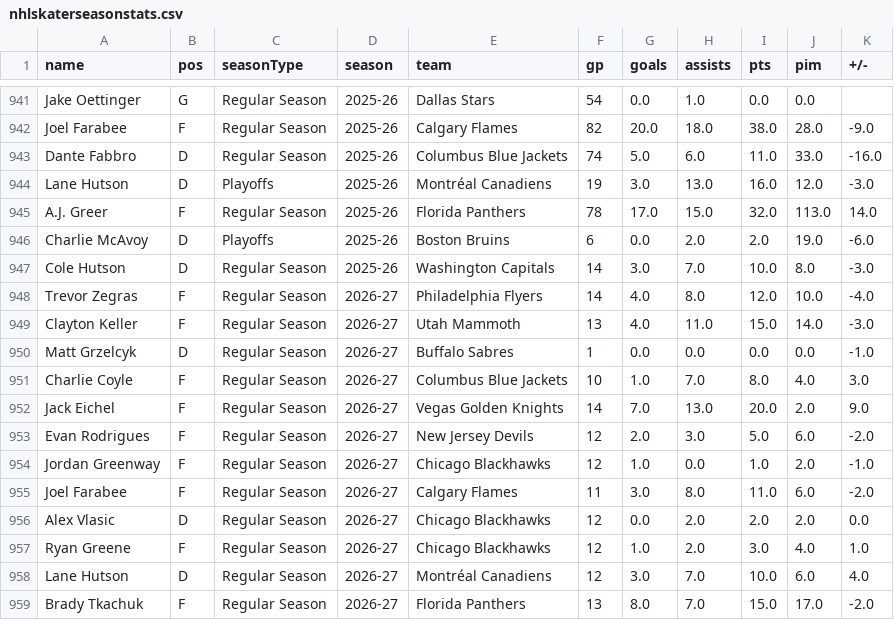
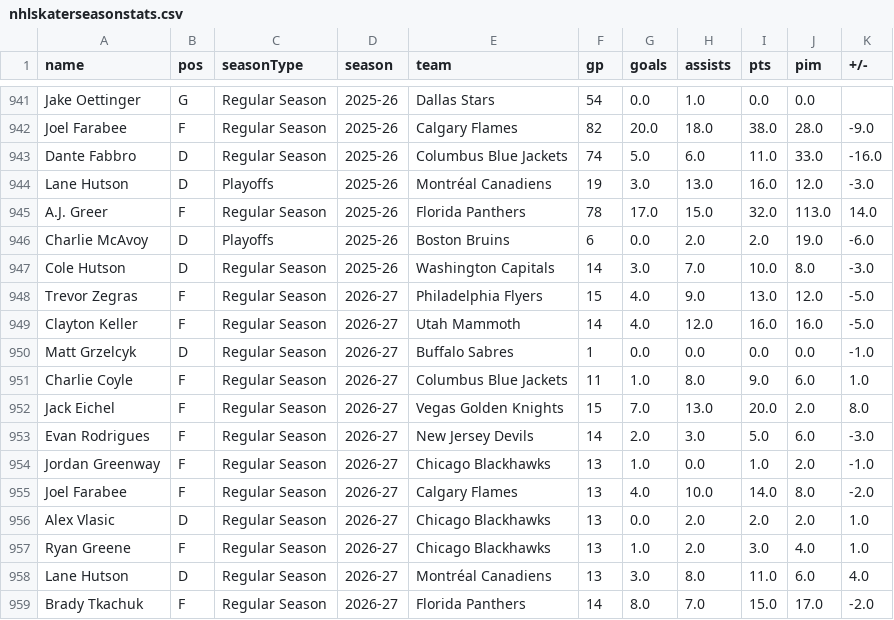
Before and after one commit to redsoxfan2194/buhockeystats, a CSV file: buhockeystatssite/recordbookdata/nhlskaterseasonstats.csv, drawn as a sheet; only a part is shown, gaps mark what is left out; the diff covers the shown part only.

```diff
--- a/buhockeystatssite/recordbookdata/nhlskaterseasonstats.csv
+++ b/buhockeystatssite/recordbookdata/nhlskaterseasonstats.csv
@@ -947,13 +947,13 @@ Charlie McAvoy,D,Playoffs,2025-26,Boston Bruins,6,0.0,2.0,2.0,19.0,-6.0
 Cole Hutson,D,Regular Season,2025-26,Washington Capitals,14,3.0,7.0,10.0,8.0,-3.0
-Trevor Zegras,F,Regular Season,2026-27,Philadelphia Flyers,14,4.0,8.0,12.0,10.0,-4.0
-Clayton Keller,F,Regular Season,2026-27,Utah Mammoth,13,4.0,11.0,15.0,14.0,-3.0
+Trevor Zegras,F,Regular Season,2026-27,Philadelphia Flyers,15,4.0,9.0,13.0,12.0,-5.0
+Clayton Keller,F,Regular Season,2026-27,Utah Mammoth,14,4.0,12.0,16.0,16.0,-5.0
 Matt Grzelcyk,D,Regular Season,2026-27,Buffalo Sabres,1,0.0,0.0,0.0,0.0,-1.0
-Charlie Coyle,F,Regular Season,2026-27,Columbus Blue Jackets,10,1.0,7.0,8.0,4.0,3.0
-Jack Eichel,F,Regular Season,2026-27,Vegas Golden Knights,14,7.0,13.0,20.0,2.0,9.0
-Evan Rodrigues,F,Regular Season,2026-27,New Jersey Devils,12,2.0,3.0,5.0,6.0,-2.0
-Jordan Greenway,F,Regular Season,2026-27,Chicago Blackhawks,12,1.0,0.0,1.0,2.0,-1.0
-Joel Farabee,F,Regular Season,2026-27,Calgary Flames,11,3.0,8.0,11.0,6.0,-2.0
-Alex Vlasic,D,Regular Season,2026-27,Chicago Blackhawks,12,0.0,2.0,2.0,2.0,0.0
-Ryan Greene,F,Regular Season,2026-27,Chicago Blackhawks,12,1.0,2.0,3.0,4.0,1.0
-Lane Hutson,D,Regular Season,2026-27,Montréal Canadiens,12,3.0,7.0,10.0,6.0,4.0
-Brady Tkachuk,F,Regular Season,2026-27,Florida Panthers,13,8.0,7.0,15.0,17.0,-2.0
+Charlie Coyle,F,Regular Season,2026-27,Columbus Blue Jackets,11,1.0,8.0,9.0,6.0,1.0
+Jack Eichel,F,Regular Season,2026-27,Vegas Golden Knights,15,7.0,13.0,20.0,2.0,8.0
+Evan Rodrigues,F,Regular Season,2026-27,New Jersey Devils,14,2.0,3.0,5.0,6.0,-3.0
+Jordan Greenway,F,Regular Season,2026-27,Chicago Blackhawks,13,1.0,0.0,1.0,2.0,-1.0
+Joel Farabee,F,Regular Season,2026-27,Calgary Flames,13,4.0,10.0,14.0,8.0,-2.0
+Alex Vlasic,D,Regular Season,2026-27,Chicago Blackhawks,13,0.0,2.0,2.0,2.0,1.0
+Ryan Greene,F,Regular Season,2026-27,Chicago Blackhawks,13,1.0,2.0,3.0,4.0,1.0
+Lane Hutson,D,Regular Season,2026-27,Montréal Canadiens,13,3.0,8.0,11.0,6.0,4.0
+Brady Tkachuk,F,Regular Season,2026-27,Florida Panthers,14,8.0,7.0,15.0,17.0,-2.0
```
Also changed, not shown: 17 edited cells elsewhere in this file, buhockeystatssite/recordbookdata/nhlgoalieseasonstats.csv, 11 other files.
